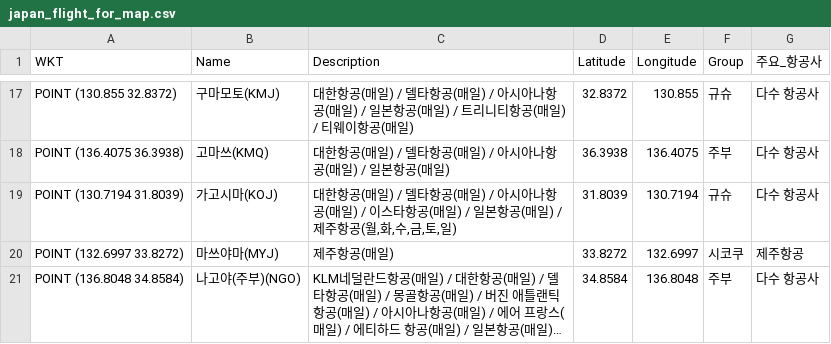
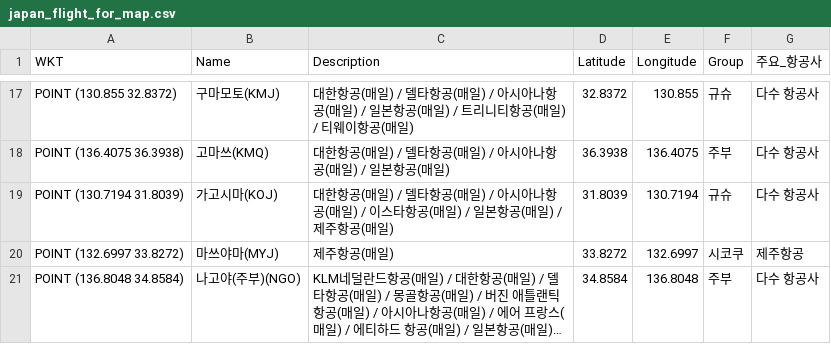
Before and after one commit to herbie4106/flight-tracker, a CSV file: japan_flight_for_map.csv, drawn as a sheet; only a part is shown, gaps mark what is left out; long unchanged cells end in ….

```diff
--- a/japan_flight_for_map.csv
+++ b/japan_flight_for_map.csv
@@ -18,3 +18,3 @@ POINT (130.855 32.8372),구마모토(KMJ),대한항공(매일) / 델타항공(
 POINT (136.4075 36.3938),고마쓰(KMQ),대한항공(매일) / 델타항공(매일) / 아시아나항공(매일) / 일본항공(매일),36.3938,136.4075,주부,다수 항공사
-POINT (130.7194 31.8039),가고시마(KOJ),"대한항공(매일) / 델타항공(매일) / 아시아나항공(매일) / 이스타항공(매일) / 일본항공(매일) / 제주항공(월,화,수,금,토,일)",31.8039,130.7194,규슈,다수 항공사
+POINT (130.7194 31.8039),가고시마(KOJ),대한항공(매일) / 델타항공(매일) / 아시아나항공(매일) / 이스타항공(매일) / 일본항공(매일) / 제주항공(매일),31.8039,130.7194,규슈,다수 항공사
 POINT (132.6997 33.8272),마쓰야마(MYJ),제주항공(매일),33.8272,132.6997,시코쿠,제주항공
```
Also changed, not shown: 1 other file.
